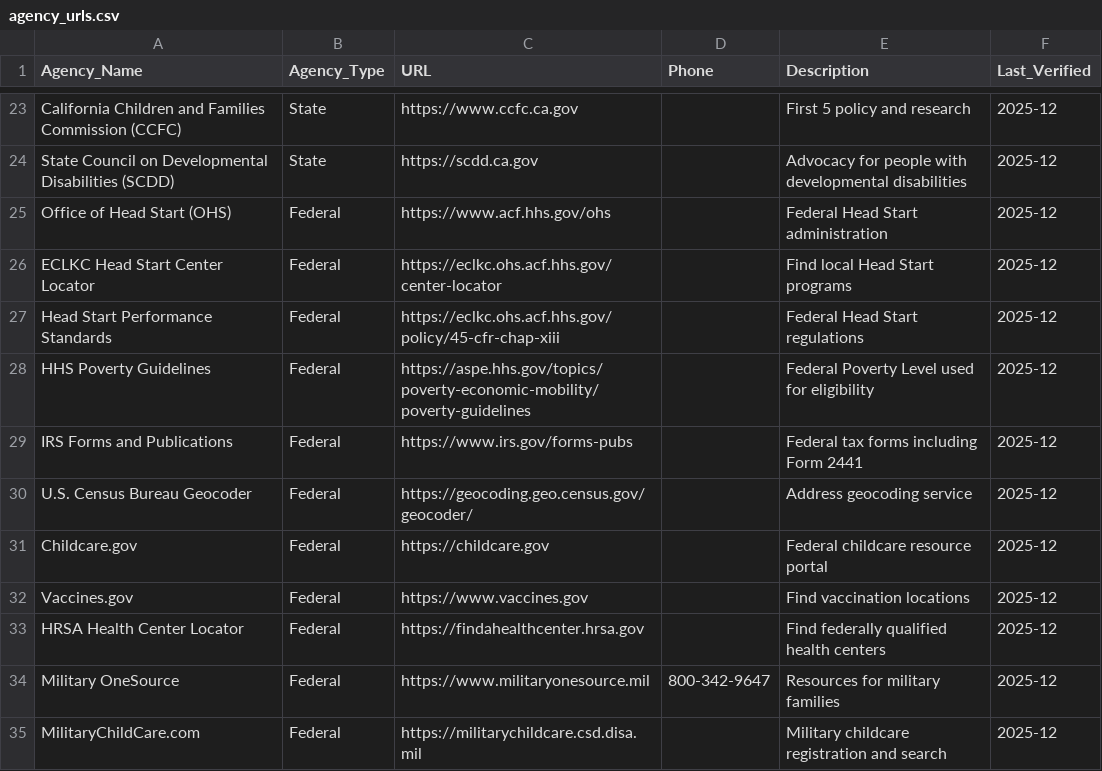
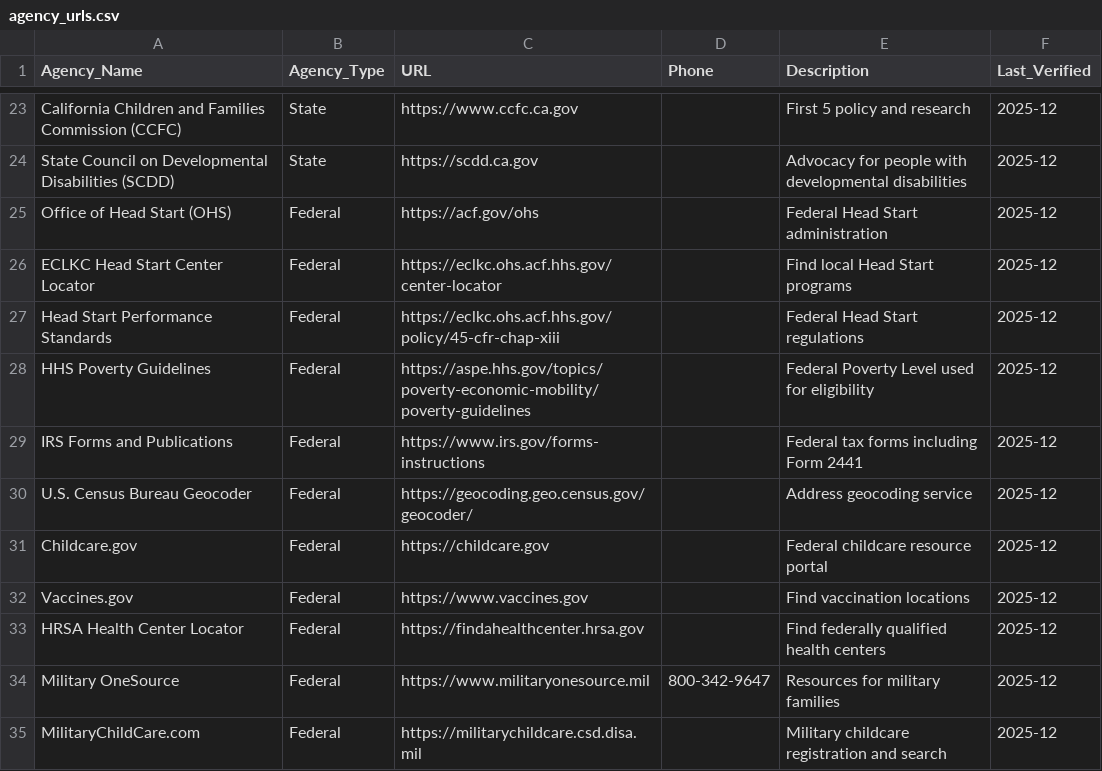
Before and after one commit to vanderoffice/CA-AIDev, a CSV file: kiddobot/ChildCareAssessment/08_URL_Database/agency_urls.csv, drawn as a sheet; only a part is shown, gaps mark what is left out.

```diff
--- a/kiddobot/ChildCareAssessment/08_URL_Database/agency_urls.csv
+++ b/kiddobot/ChildCareAssessment/08_URL_Database/agency_urls.csv
@@ -24,3 +24,3 @@ California Children and Families Commission (CCFC),State,https://www.ccfc.ca.gov
 State Council on Developmental Disabilities (SCDD),State,https://scdd.ca.gov,,Advocacy for people with developmental disabilities,2025-12
-Office of Head Start (OHS),Federal,https://www.acf.hhs.gov/ohs,,Federal Head Start administration,2025-12
+Office of Head Start (OHS),Federal,https://acf.gov/ohs,,Federal Head Start administration,2025-12
 ECLKC Head Start Center Locator,Federal,https://eclkc.ohs.acf.hhs.gov/center-locator,,Find local Head Start programs,2025-12
@@ -28,3 +28,3 @@ Head Start Performance Standards,Federal,https://eclkc.ohs.acf.hhs.gov/policy/45
 HHS Poverty Guidelines,Federal,https://aspe.hhs.gov/topics/poverty-economic-mobility/poverty-guidelines,,Federal Poverty Level used for eligibility,2025-12
-IRS Forms and Publications,Federal,https://www.irs.gov/forms-pubs,,Federal tax forms including Form 2441,2025-12
+IRS Forms and Publications,Federal,https://www.irs.gov/forms-instructions,,Federal tax forms including Form 2441,2025-12
 U.S. Census Bureau Geocoder,Federal,https://geocoding.geo.census.gov/geocoder/,,Address geocoding service,2025-12
```
Also changed, not shown: kiddobot/ChildCareAssessment/01_Subsidies/Alternative_Payment_Programs/APP_Directory.csv, kiddobot/ChildCareAssessment/02_Provider_Search/CCR&R_Directory.csv, 14 other files.
